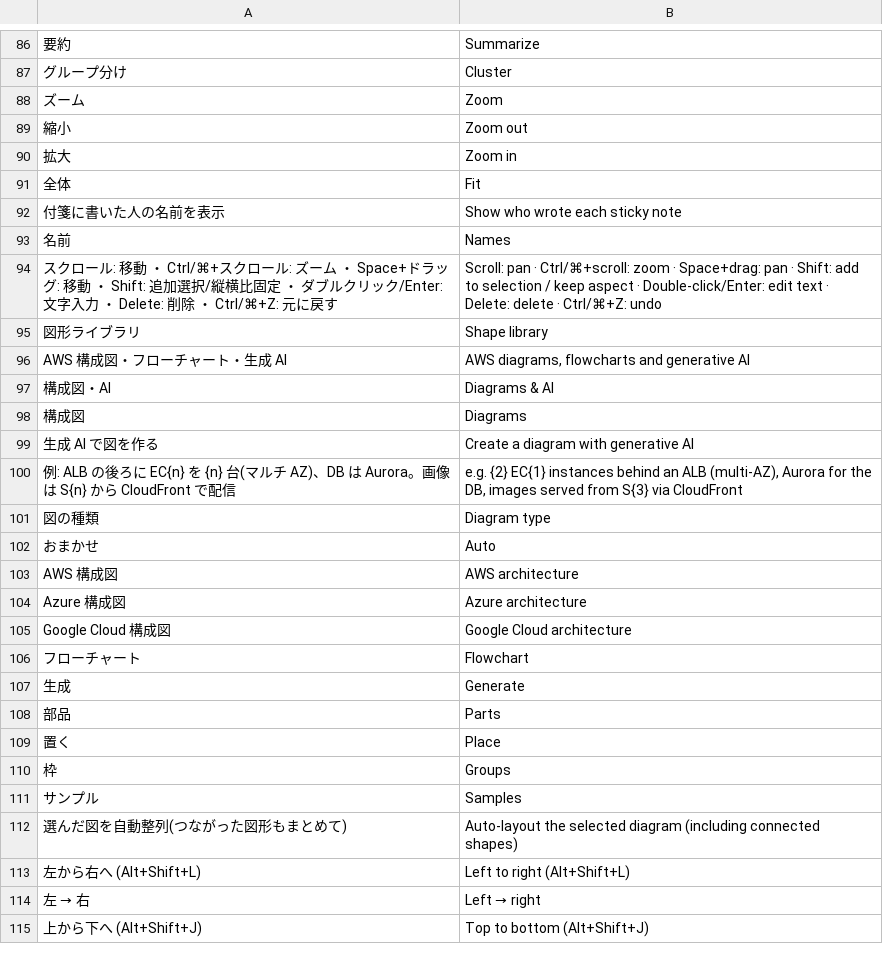
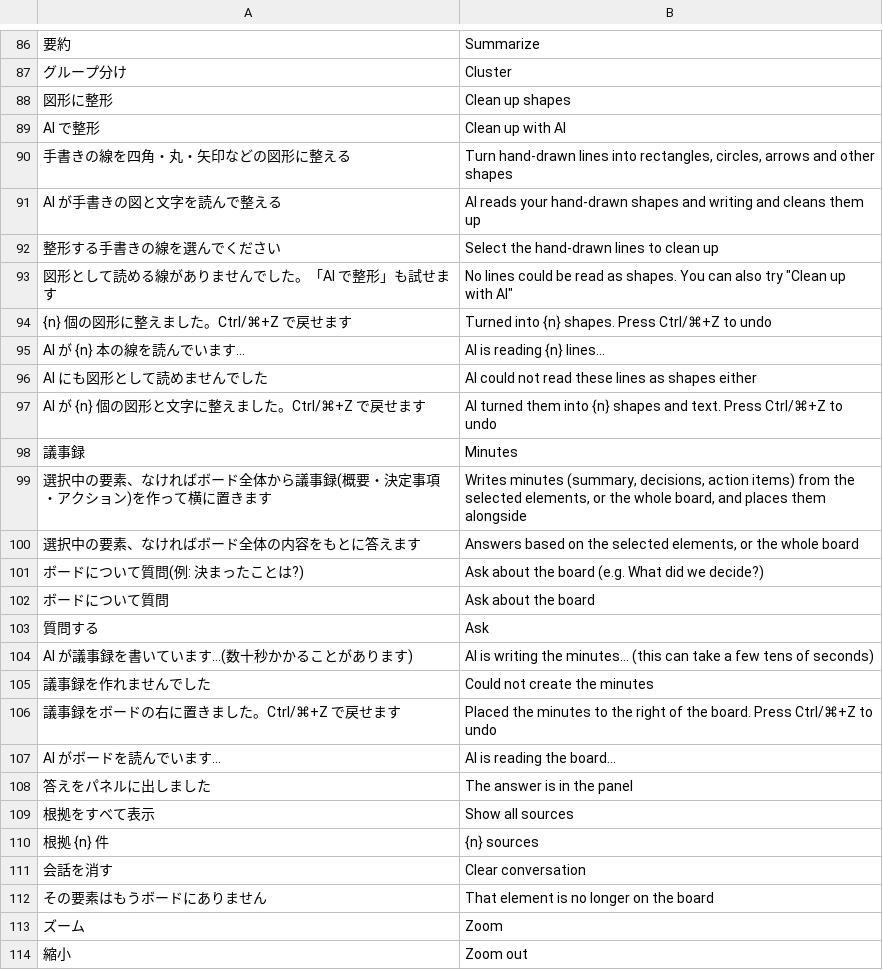
Before and after one commit to T-T0821/ColabBoard, a TSV file: crates/board-web/src/i18n/en.tsv, drawn as a sheet; only a part is shown, gaps mark what is left out; the shorter side is filled out with more unchanged rows.

```diff
--- a/crates/board-web/src/i18n/en.tsv
+++ b/crates/board-web/src/i18n/en.tsv
@@ -87,2 +87,27 @@
 グループ分け	Cluster
+図形に整形	Clean up shapes
+AI で整形	Clean up with AI
+手書きの線を四角・丸・矢印などの図形に整える	Turn hand-drawn lines into rectangles, circles, arrows and other shapes
+AI が手書きの図と文字を読んで整える	AI reads your hand-drawn shapes and writing and cleans them up
+整形する手書きの線を選んでください	Select the hand-drawn lines to clean up
+図形として読める線がありませんでした。「AI で整形」も試せます	No lines could be read as shapes. You can also try "Clean up with AI"
+{n} 個の図形に整えました。Ctrl/⌘+Z で戻せます	Turned into {n} shapes. Press Ctrl/⌘+Z to undo
+AI が {n} 本の線を読んでいます…	AI is reading {n} lines…
+AI にも図形として読めませんでした	AI could not read these lines as shapes either
+AI が {n} 個の図形と文字に整えました。Ctrl/⌘+Z で戻せます	AI turned them into {n} shapes and text. Press Ctrl/⌘+Z to undo
+議事録	Minutes
+選択中の要素、なければボード全体から議事録(概要・決定事項・アクション)を作って横に置きます	Writes minutes (summary, decisions, action items) from the selected elements, or the whole board, and places them alongside
+選択中の要素、なければボード全体の内容をもとに答えます	Answers based on the selected elements, or the whole board
+ボードについて質問(例: 決まったことは?)	Ask about the board (e.g. What did we decide?)
+ボードについて質問	Ask about the board
+質問する	Ask
+AI が議事録を書いています…(数十秒かかることがあります)	AI is writing the minutes… (this can take a few tens of seconds)
+議事録を作れませんでした	Could not create the minutes
+議事録をボードの右に置きました。Ctrl/⌘+Z で戻せます	Placed the minutes to the right of the board. Press Ctrl/⌘+Z to undo
+AI がボードを読んでいます…	AI is reading the board…
+答えをパネルに出しました	The answer is in the panel
+根拠をすべて表示	Show all sources
+根拠 {n} 件	{n} sources
+会話を消す	Clear conversation
+その要素はもうボードにありません	That element is no longer on the board
 ズーム	Zoom
```
Also changed, not shown: 19 other files.
